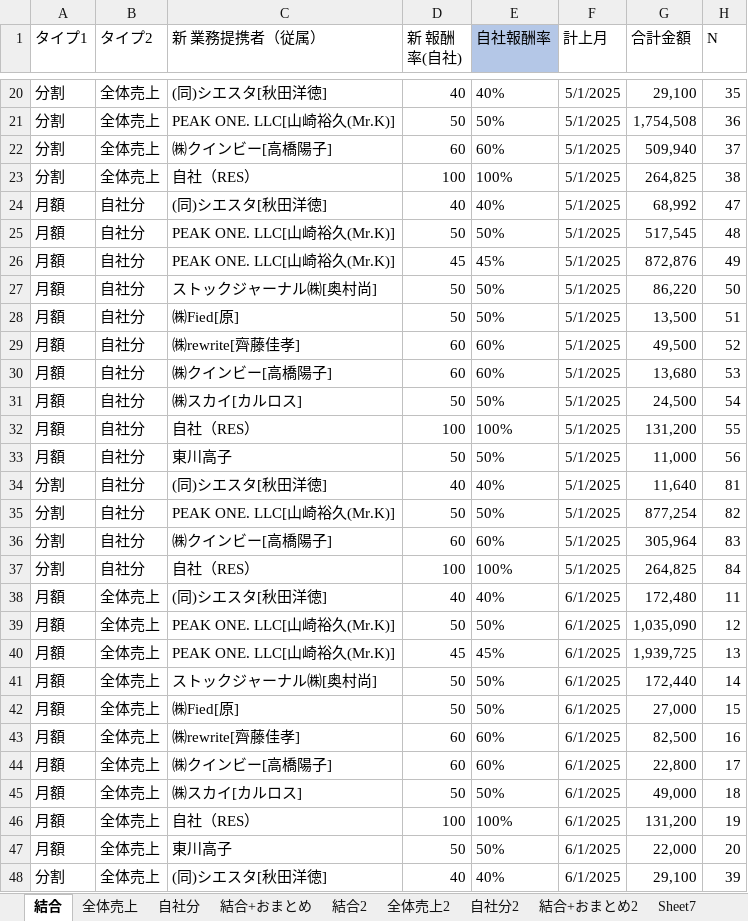
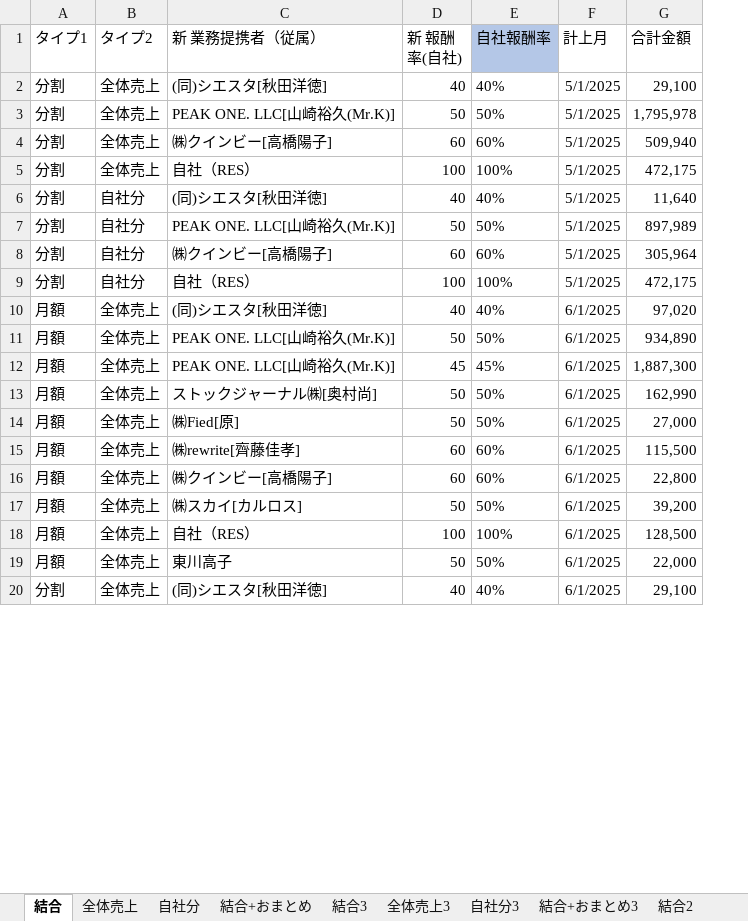
Before and after one commit to resazm/RES, an Excel workbook: 月額_分割統合.xlsx, sheet 結合, drawn as a sheet; only a part is shown, gaps mark what is left out; values as stored, in another font and other column widths than the file's, no borders; removed rows and columns are numbered as before the commit, all else as after; the diff covers the shown part only; the diff names each change by its address in the sheet, - before the commit and + after, or states it on an @@ line.

```diff
--- a/月額_分割統合.xlsx (sheet 結合)
+++ b/月額_分割統合.xlsx (sheet 結合)
+sheet tab: 結合3
+sheet tab: 全体売上3
+sheet tab: 自社分3
+sheet tab: 結合+おまとめ3
-column H (N), rows 20-23: 35 | 36 | 37 | 38; rows 34-48: 81 | 82 | 83 | 84 | 11 | 12 | 13 | 14 | 15 | 16 | 17 | 18 | 19 | 20 | 39
-G3 (合計金額): 1,754,508
+G3 (合計金額): 1,795,978
-G5 (合計金額): 264,825
+G5 (合計金額): 472,175
-row 24: 月額 | 自社分 | (同)シエスタ[秋田洋徳] | 40 | 40% | 5/1/2025 | 68,992 | 47
-row 25: 月額 | 自社分 | PEAK ONE. LLC[山崎裕久(Mr.K)] | 50 | 50% | 5/1/2025 | 517,545 | 48
-row 26: 月額 | 自社分 | PEAK ONE. LLC[山崎裕久(Mr.K)] | 45 | 45% | 5/1/2025 | 872,876 | 49
-row 27: 月額 | 自社分 | ストックジャーナル㈱[奥村尚] | 50 | 50% | 5/1/2025 | 86,220 | 50
-row 28: 月額 | 自社分 | ㈱Fied[原] | 50 | 50% | 5/1/2025 | 13,500 | 51
-row 29: 月額 | 自社分 | ㈱rewrite[齊藤佳孝] | 60 | 60% | 5/1/2025 | 49,500 | 52
-row 30: 月額 | 自社分 | ㈱クインビー[高橋陽子] | 60 | 60% | 5/1/2025 | 13,680 | 53
-row 31: 月額 | 自社分 | ㈱スカイ[カルロス] | 50 | 50% | 5/1/2025 | 24,500 | 54
-row 32: 月額 | 自社分 | 自社（RES） | 100 | 100% | 5/1/2025 | 131,200 | 55
-row 33: 月額 | 自社分 | 東川高子 | 50 | 50% | 5/1/2025 | 11,000 | 56
-G7 (合計金額): 877,254
+G7 (合計金額): 897,989
-G9 (合計金額): 264,825
+G9 (合計金額): 472,175
-G10 (合計金額): 172,480
+G10 (合計金額): 97,020
-G11 (合計金額): 1,035,090
+G11 (合計金額): 934,890
-G12 (合計金額): 1,939,725
+G12 (合計金額): 1,887,300
-G13 (合計金額): 172,440
+G13 (合計金額): 162,990
-G15 (合計金額): 82,500
+G15 (合計金額): 115,500
-G17 (合計金額): 49,000
+G17 (合計金額): 39,200
-G18 (合計金額): 131,200
+G18 (合計金額): 128,500
```
Also changed, not shown: 21 added rows, 47 removed rows and 50 edited cells elsewhere in this sheet, sheet 結合+おまとめ, sheet 自社分, sheet 全体売上, formulas that keep their value, 8期9期売上データ.xlsx, PEAKONEおまとめ.xlsx.
